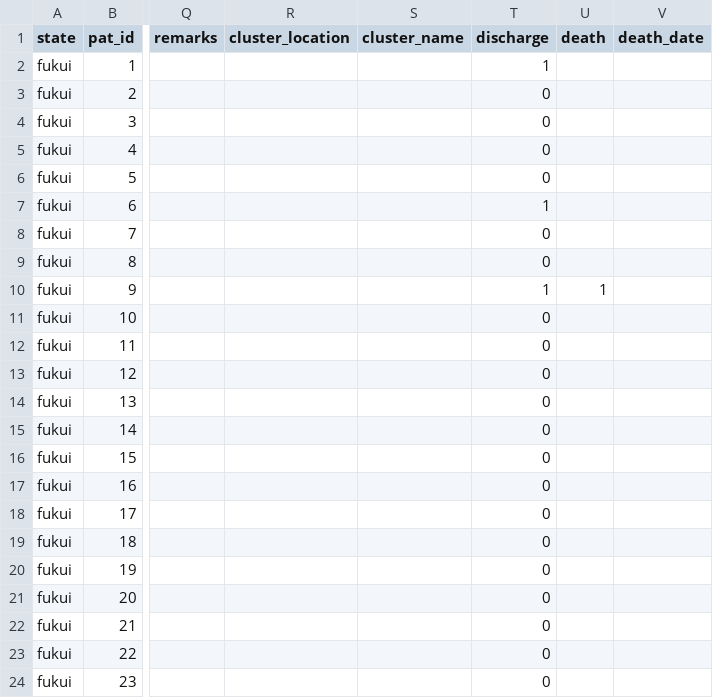
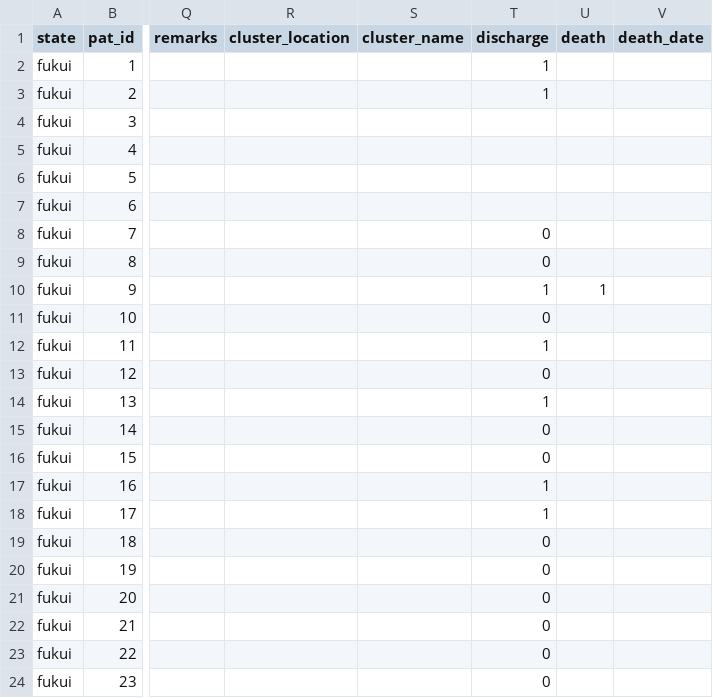
Before and after one commit to TakashiImotoJapan/coviddb, a CSV file: data/csv/fukui-data.csv, drawn as a sheet; only a part is shown, gaps mark what is left out; the diff covers the shown part only; the diff names each change by its address in the sheet, - before the commit and + after, or states it on an @@ line.

```diff
--- a/data/csv/fukui-data.csv
+++ b/data/csv/fukui-data.csv
-T3 (discharge): 0
+T3 (discharge): 1
-T4:T6 (discharge): 0
+T4:T6 (discharge): (empty)
-T7 (discharge): 1
+T7 (discharge): (empty)
-T12 (discharge): 0
+T12 (discharge): 1
-T14 (discharge): 0
+T14 (discharge): 1
-T17:T18 (discharge): 0
+T17:T18 (discharge): 1
```
Also changed, not shown: 15 added rows and 1 edited cell elsewhere in this file, data/csv/okayama-data.csv, data/csv/osaka-data.csv, 14 other files.
